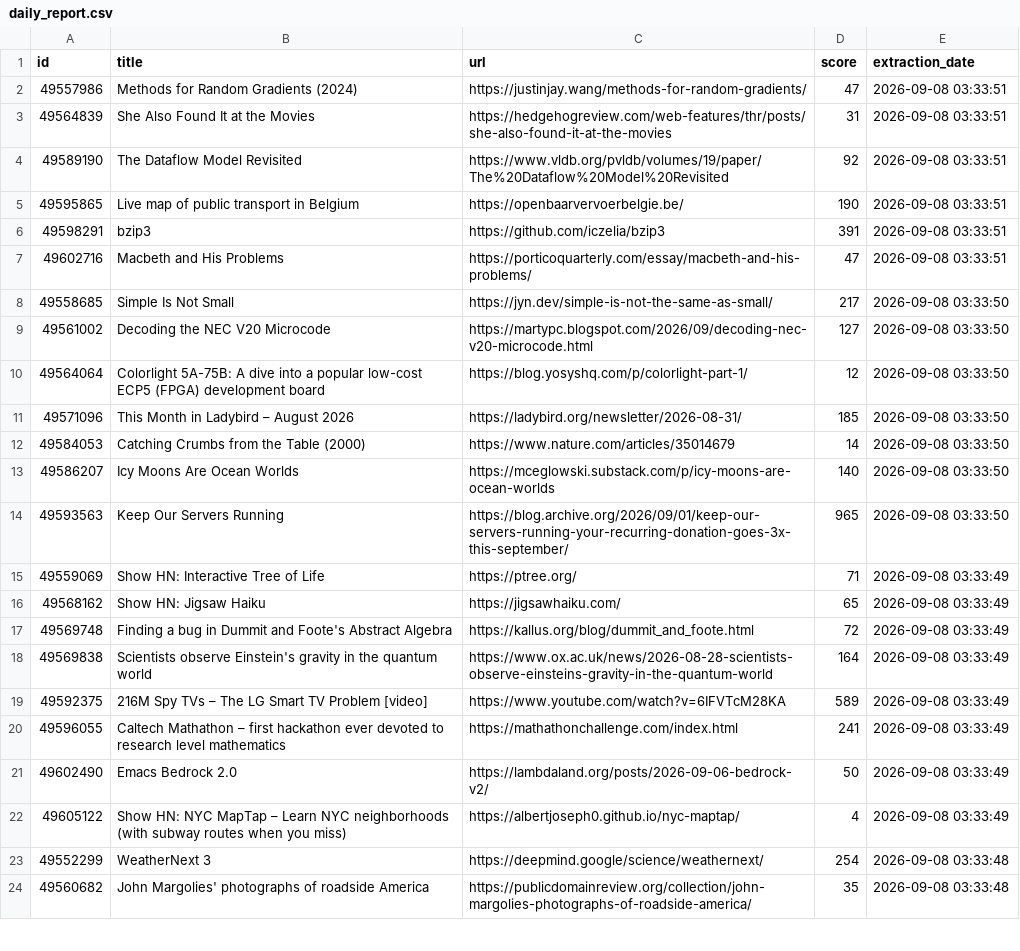
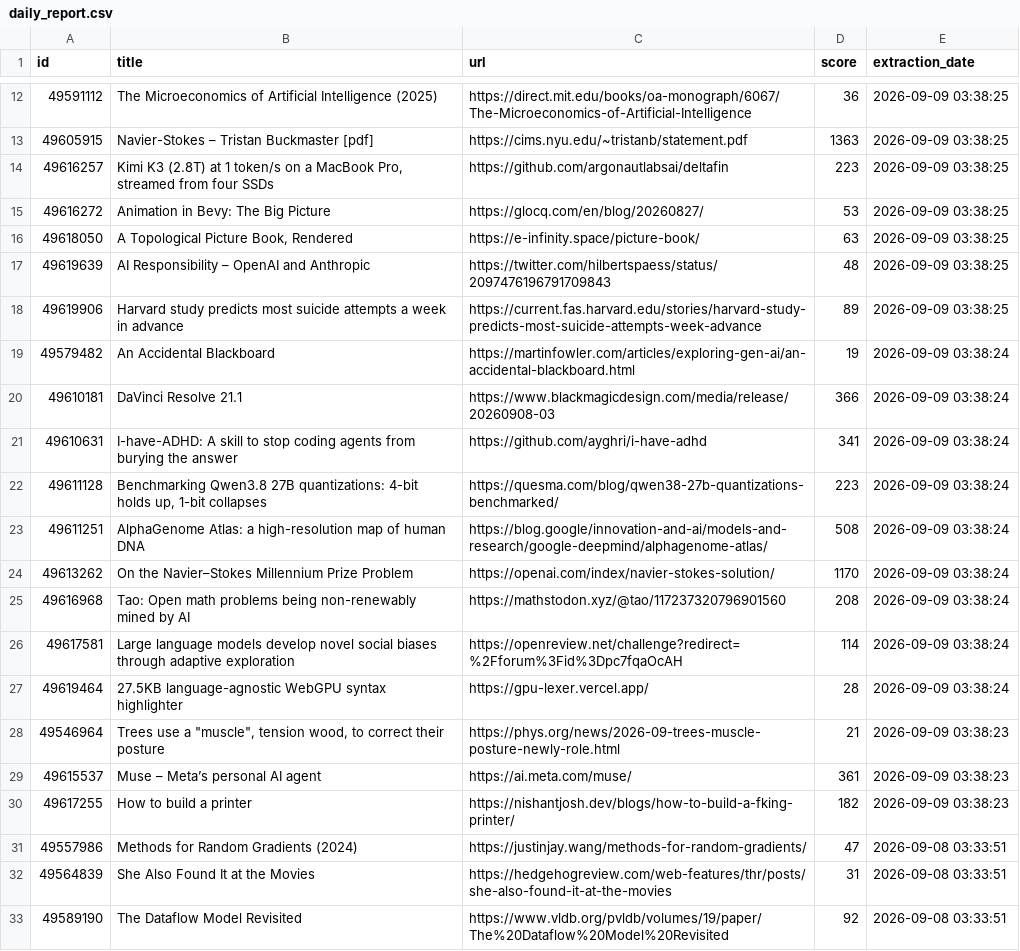
Before and after one commit to shakeel4451/cloud-automated-ETL-pipeline, a CSV file: daily_report.csv, drawn as a sheet; only a part is shown, gaps mark what is left out; the shorter side is filled out with more unchanged rows; the diff covers the shown part only; the diff names each change by its address in the sheet, - before the commit and + after, or states it on an @@ line.

```diff
--- a/daily_report.csv
+++ b/daily_report.csv
+row 12: 49591112 | The Microeconomics of Artificial Intelligence (2025) | https://direct.mit.edu/books/oa-monograph/6067/The-Microeconomics-of-Artificial-Intelligence | 36 | 2026-09-09 03:38:25
+row 13: 49605915 | Navier-Stokes – Tristan Buckmaster [pdf] | https://cims.nyu.edu/~tristanb/statement.pdf | 1363 | 2026-09-09 03:38:25
+row 14: 49616257 | Kimi K3 (2.8T) at 1 token/s on a MacBook Pro, streamed from four SSDs | https://github.com/argonautlabsai/deltafin | 223 | 2026-09-09 03:38:25
+row 15: 49616272 | Animation in Bevy: The Big Picture | https://glocq.com/en/blog/20260827/ | 53 | 2026-09-09 03:38:25
+row 16: 49618050 | A Topological Picture Book, Rendered | https://e-infinity.space/picture-book/ | 63 | 2026-09-09 03:38:25
+row 17: 49619639 | AI Responsibility – OpenAI and Anthropic | https://twitter.com/hilbertspaess/status/2097476196791709843 | 48 | 2026-09-09 03:38:25
+row 18: 49619906 | Harvard study predicts most suicide attempts a week in advance | https://current.fas.harvard.edu/stories/harvard-study-predicts-most-suicide-attempts-week-advance | 89 | 2026-09-09 03:38:25
+row 19: 49579482 | An Accidental Blackboard | https://martinfowler.com/articles/exploring-gen-ai/an-accidental-blackboard.html | 19 | 2026-09-09 03:38:24
+row 20: 49610181 | DaVinci Resolve 21.1 | https://www.blackmagicdesign.com/media/release/20260908-03 | 366 | 2026-09-09 03:38:24
+row 21: 49610631 | I-have-ADHD: A skill to stop coding agents from burying the answer | https://github.com/ayghri/i-have-adhd | 341 | 2026-09-09 03:38:24
+row 22: 49611128 | Benchmarking Qwen3.8 27B quantizations: 4-bit holds up, 1-bit collapses | https://quesma.com/blog/qwen38-27b-quantizations-benchmarked/ | 223 | 2026-09-09 03:38:24
+row 23: 49611251 | AlphaGenome Atlas: a high-resolution map of human DNA | https://blog.google/innovation-and-ai/models-and-research/google-deepmind/alphagenome-atlas/ | 508 | 2026-09-09 03:38:24
+row 24: 49613262 | On the Navier–Stokes Millennium Prize Problem | https://openai.com/index/navier-stokes-solution/ | 1170 | 2026-09-09 03:38:24
+row 25: 49616968 | Tao: Open math problems being non-renewably mined by AI | https://mathstodon.xyz/@tao/117237320796901560 | 208 | 2026-09-09 03:38:24
+row 26: 49617581 | Large language models develop novel social biases through adaptive exploration | https://openreview.net/challenge?redirect=%2Fforum%3Fid%3Dpc7fqaOcAH | 114 | 2026-09-09 03:38:24
+row 27: 49619464 | 27.5KB language-agnostic WebGPU syntax highlighter | https://gpu-lexer.vercel.app/ | 28 | 2026-09-09 03:38:24
+row 28: 49546964 | Trees use a "muscle", tension wood, to correct their posture | https://phys.org/news/2026-09-trees-muscle-posture-newly-role.html | 21 | 2026-09-09 03:38:23
+row 29: 49615537 | Muse – Meta’s personal AI agent | https://ai.meta.com/muse/ | 361 | 2026-09-09 03:38:23
+row 30: 49617255 | How to build a printer | https://nishantjosh.dev/blogs/how-to-build-a-fking-printer/ | 182 | 2026-09-09 03:38:23
```
Also changed, not shown: 10 added rows elsewhere in this file, 1 other file.
